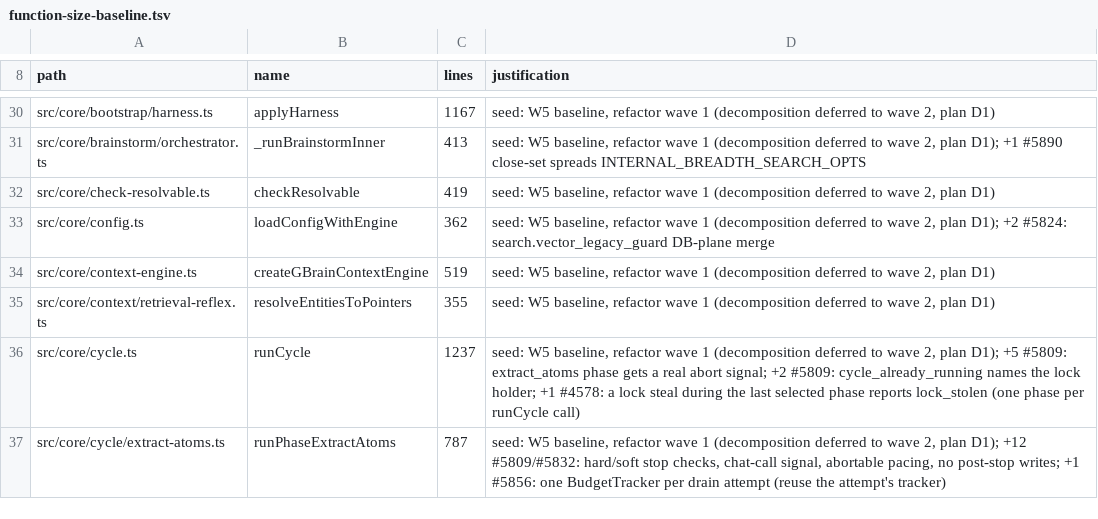
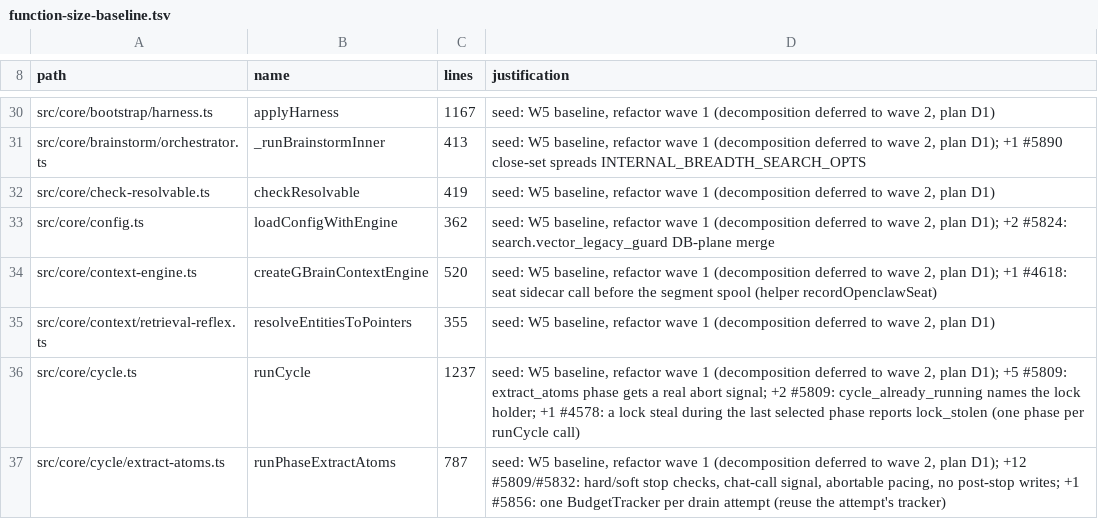
Before and after one commit to BeatusMomentum/gbrain, a TSV file: scripts/function-size-baseline.tsv, drawn as a sheet; only a part is shown, gaps mark what is left out.

Commit message:
feat(hooks): record the capturing seat beside each session corpus (#4618)
Session-end, compact, the stop hook's writeback bank and the OpenClaw
context-engine compaction write <session-id>.seat.json (0600, tmp+rename)
before any corpus file of the session is renamed into place. The seat is
GBRAIN_SEAT when valid, else home-<8 hex> over the harness home's realpath
(no raw path leaves the machine); GBRAIN_SEAT=off records none. The first
seat is kept; seat_label_invalid, seat_conflict and seat_write_failed are
heartbeat reasons with a fixed recovery hint. gcCorpusArtifacts reaps a
seat sidecar once no .txt of its session remains.

```diff
--- a/scripts/function-size-baseline.tsv
+++ b/scripts/function-size-baseline.tsv
@@ -33,3 +33,3 @@ src/core/check-resolvable.ts	checkResolvable	419	seed: W5 baseline, refactor wav
 src/core/config.ts	loadConfigWithEngine	362	seed: W5 baseline, refactor wave 1 (decomposition deferred to wave 2, plan D1); +2 #5824: search.vector_legacy_guard DB-plane merge
-src/core/context-engine.ts	createGBrainContextEngine	519	seed: W5 baseline, refactor wave 1 (decomposition deferred to wave 2, plan D1)
+src/core/context-engine.ts	createGBrainContextEngine	520	seed: W5 baseline, refactor wave 1 (decomposition deferred to wave 2, plan D1); +1 #4618: seat sidecar call before the segment spool (helper recordOpenclawSeat)
 src/core/context/retrieval-reflex.ts	resolveEntitiesToPointers	355	seed: W5 baseline, refactor wave 1 (decomposition deferred to wave 2, plan D1)
```
Also changed, not shown: 6 other files.
